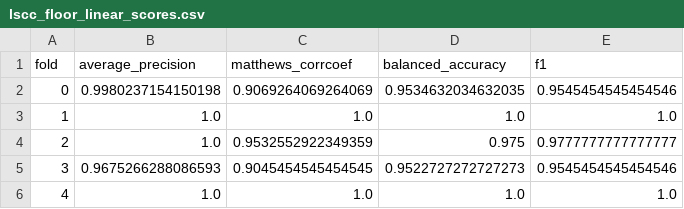
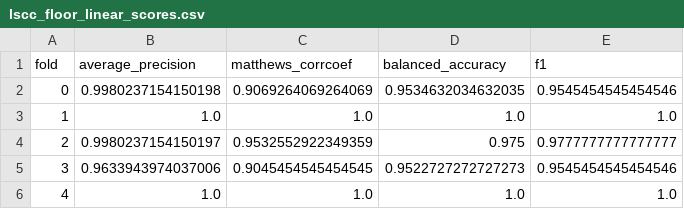
Before and after one commit to vacuoleC/PTM, a CSV file: outputs/lscc_floor_linear_scores.csv, drawn as a sheet.

Commit message:
run_xgboost_floor()

```diff
--- a/outputs/lscc_floor_linear_scores.csv
+++ b/outputs/lscc_floor_linear_scores.csv
@@ -3,4 +3,4 @@ fold,average_precision,matthews_corrcoef,balanced_accuracy,f1
 1,1.0,1.0,1.0,1.0
-2,1.0,0.9532552922349359,0.975,0.9777777777777777
-3,0.9675266288086593,0.9045454545454545,0.9522727272727273,0.9545454545454546
+2,0.9980237154150197,0.9532552922349359,0.975,0.9777777777777777
+3,0.9633943974037006,0.9045454545454545,0.9522727272727273,0.9545454545454546
 4,1.0,1.0,1.0,1.0
```
Also changed, not shown: 2 other files.
